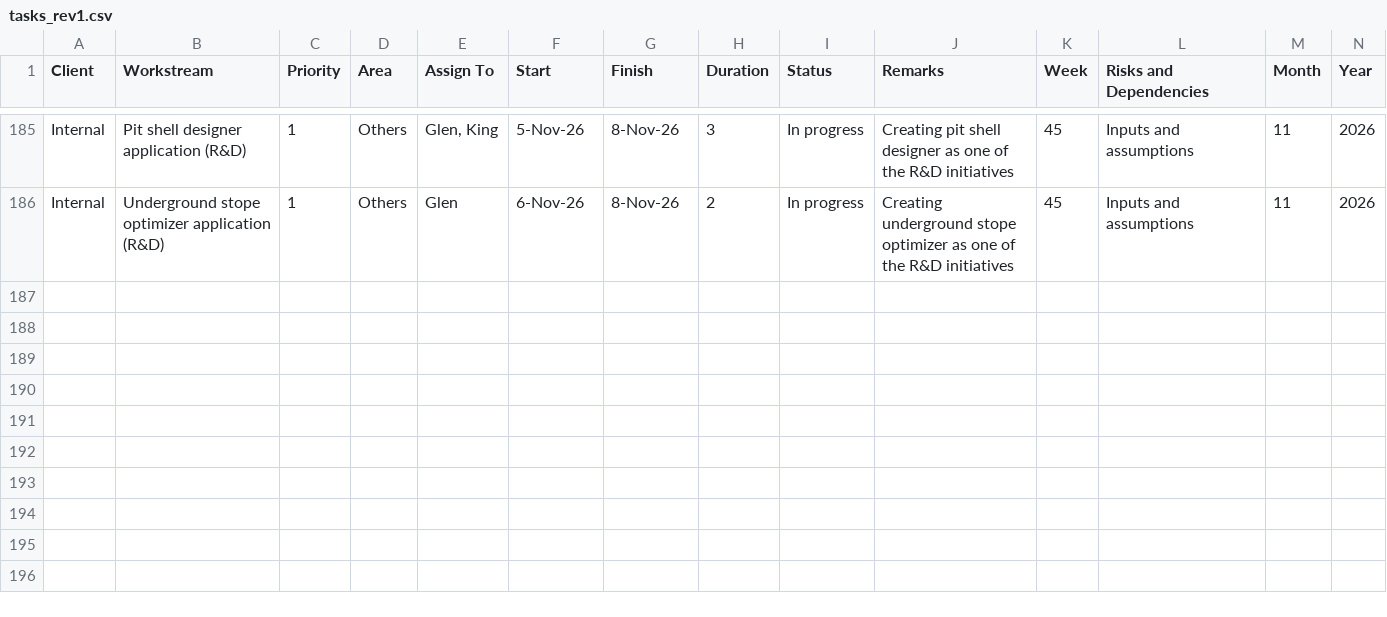
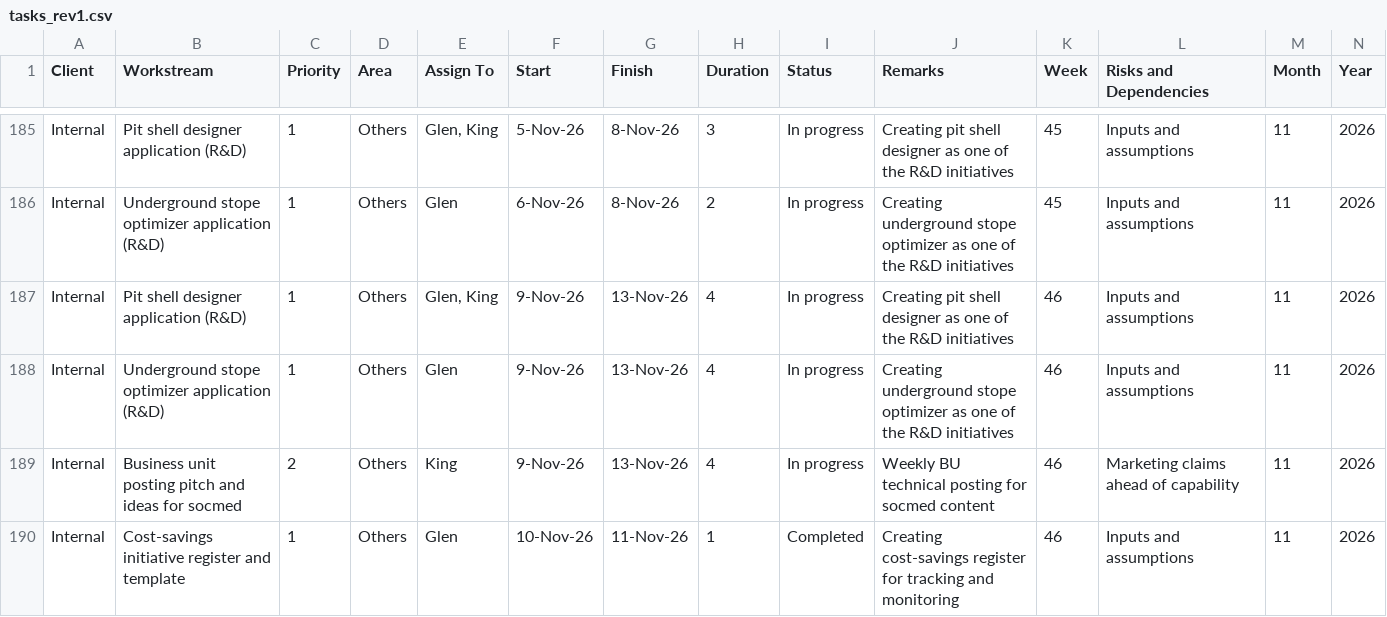
Before and after one commit to glenreotutar06/Mining-Dashboard, a CSV file: tasks_rev1.csv, drawn as a sheet; only a part is shown, gaps mark what is left out.

Commit message:
Add files via upload

```diff
--- a/tasks_rev1.csv
+++ b/tasks_rev1.csv
@@ -187 +187,5 @@ Internal,Pit shell designer application (R&D),1,Others,"Glen, King",5-Nov-26,8-N
 Internal,Underground stope optimizer application (R&D),1,Others,Glen,6-Nov-26,8-Nov-26,2,In progress,Creating underground stope optimizer as one of the R&D initiatives,45,Inputs and assumptions,11,2026
+Internal,Pit shell designer application (R&D),1,Others,"Glen, King",9-Nov-26,13-Nov-26,4,In progress,Creating pit shell designer as one of the R&D initiatives,46,Inputs and assumptions,11,2026
+Internal,Underground stope optimizer application (R&D),1,Others,Glen,9-Nov-26,13-Nov-26,4,In progress,Creating underground stope optimizer as one of the R&D initiatives,46,Inputs and assumptions,11,2026
+Internal,Business unit posting pitch and ideas for socmed,2,Others,King,9-Nov-26,13-Nov-26,4,In progress,Weekly BU technical posting for socmed content,46,Marketing claims ahead of capability,11,2026
+Internal,Cost-savings initiative register and template,1,Others,Glen,10-Nov-26,11-Nov-26,1,Completed,Creating cost-savings register for tracking and monitoring,46,Inputs and assumptions,11,2026
```
